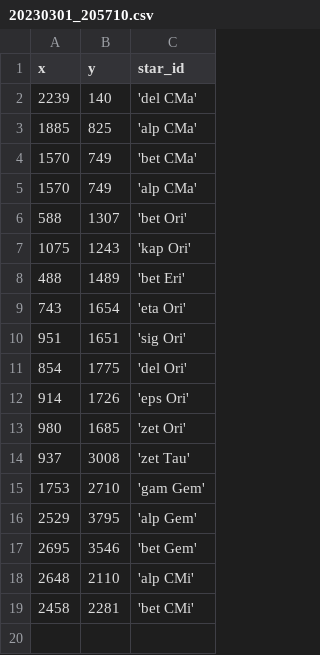
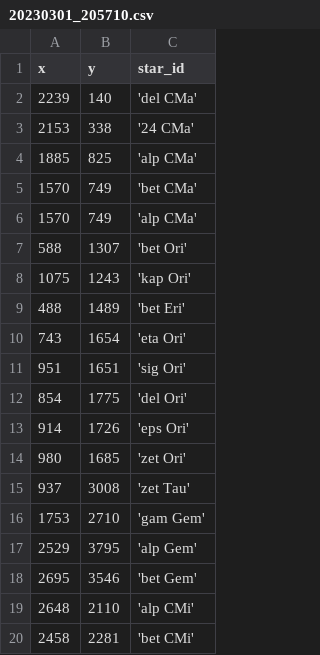
Before and after one commit to DeepSkyWonder/dsw-notebooks, a CSV file: moon-orbit_determination/stars/20230301_205710.csv, drawn as a sheet.

Commit message:
Update 20230301_205710.csv

```diff
--- a/moon-orbit_determination/stars/20230301_205710.csv
+++ b/moon-orbit_determination/stars/20230301_205710.csv
@@ -2,2 +2,3 @@ x,y,star_id
 2239, 140,'del CMa'
+2153, 338,'24 CMa'
 1885, 825,'alp CMa'
```
